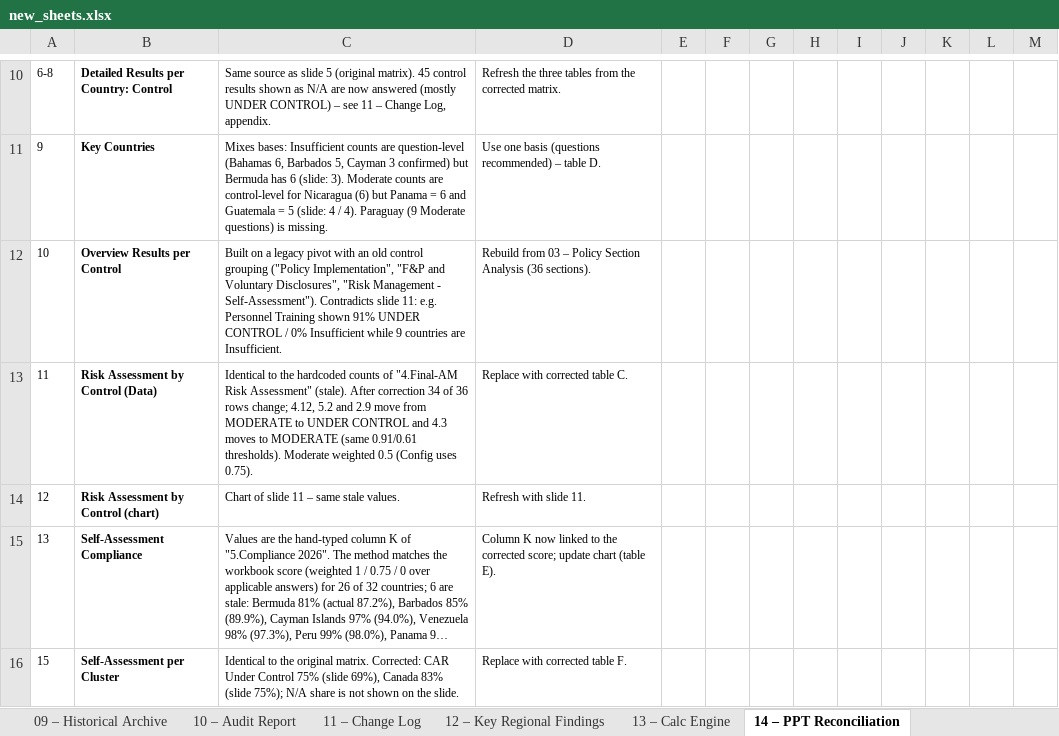
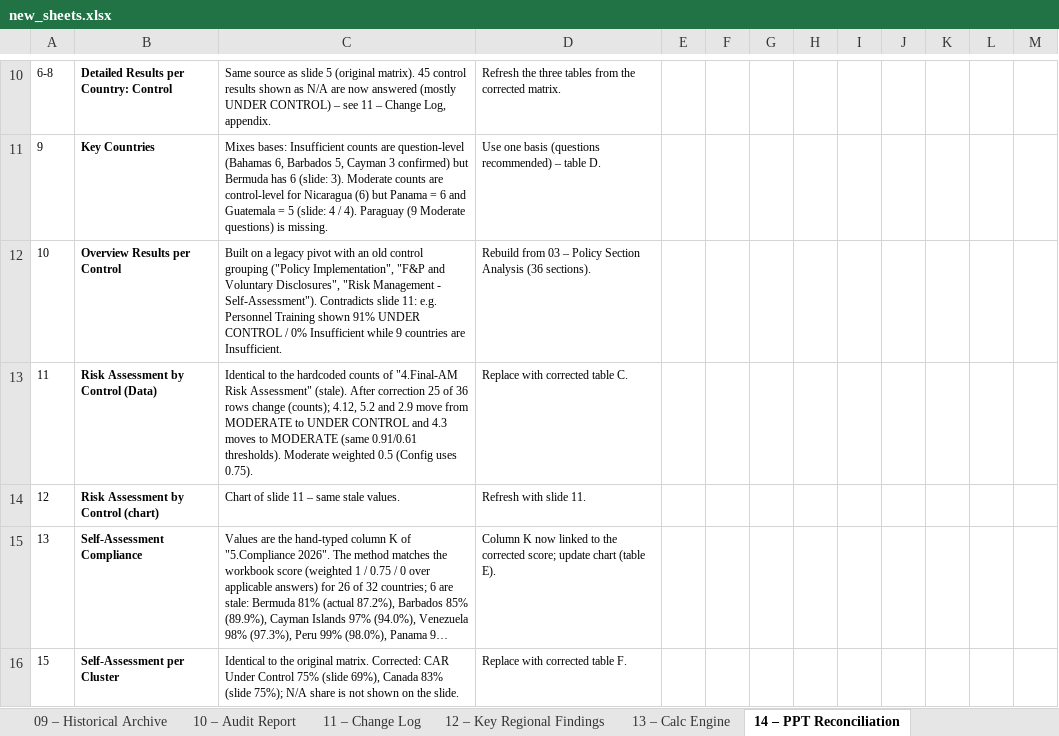
Before and after one commit to garyronquillo1984-dot/warehouse-attendance-pro, an Excel workbook: customs-audit/build/new_sheets.xlsx, sheet 14 – PPT Reconciliation, drawn as a sheet; only a part is shown, gaps mark what is left out; long unchanged cells end in …; values as stored, in another font and other column widths than the file's, no borders; conditional formats not drawn; the diff names each change by its address in the sheet, - before the commit and + after, or states it on an @@ line.

```diff
--- a/customs-audit/build/new_sheets.xlsx (sheet 14 – PPT Reconciliation)
+++ b/customs-audit/build/new_sheets.xlsx (sheet 14 – PPT Reconciliation)
-C13: …After correction 34 of 36 rows change; 4.12, 5.2…
+C13: …After correction 25 of 36 rows change (counts); 4.12, 5.2…
```
Also changed, not shown: sheet 10 – Audit Report, sheet 11 – Change Log, 13 other files.
